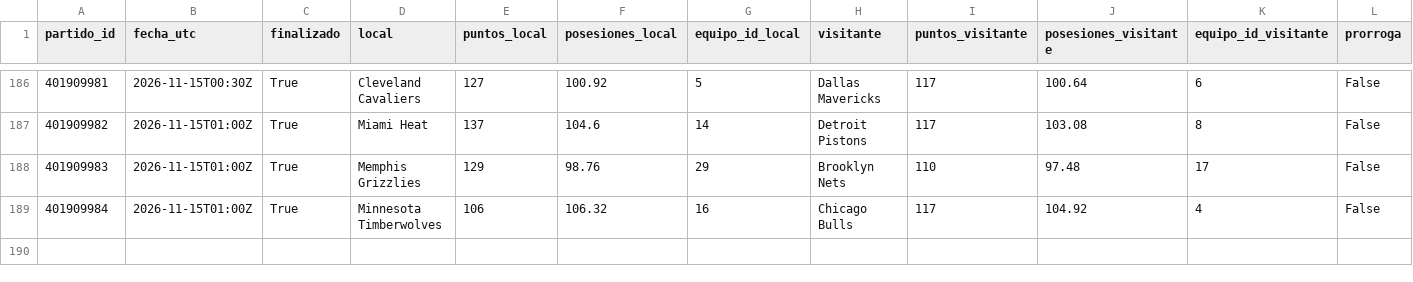
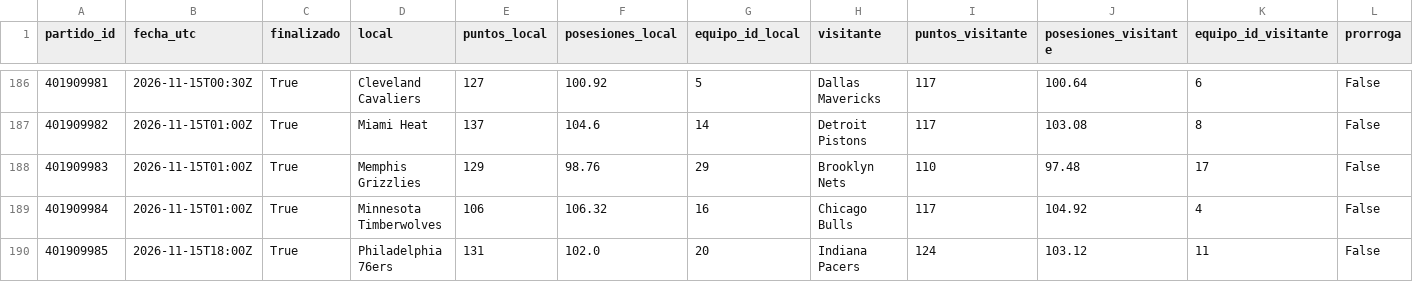
Before and after one commit to xooads1985-afk/nfl-betting-app, a CSV file: nba_historial_pace_periodos_validado.csv, drawn as a sheet; only a part is shown, gaps mark what is left out; rows hold the shown columns only; the diff names each change by its address in the sheet, - before the commit and + after, or states it on an @@ line.

```diff
--- a/nba_historial_pace_periodos_validado.csv
+++ b/nba_historial_pace_periodos_validado.csv
+row 190: 401909985 | 2026-11-15T18:00Z | True | Philadelphia 76ers | 131 | 102.0 | 20 | Indiana Pacers | 124 | 103.12 | 11 | False
```
Also changed, not shown: nba_historial_pace.csv.
